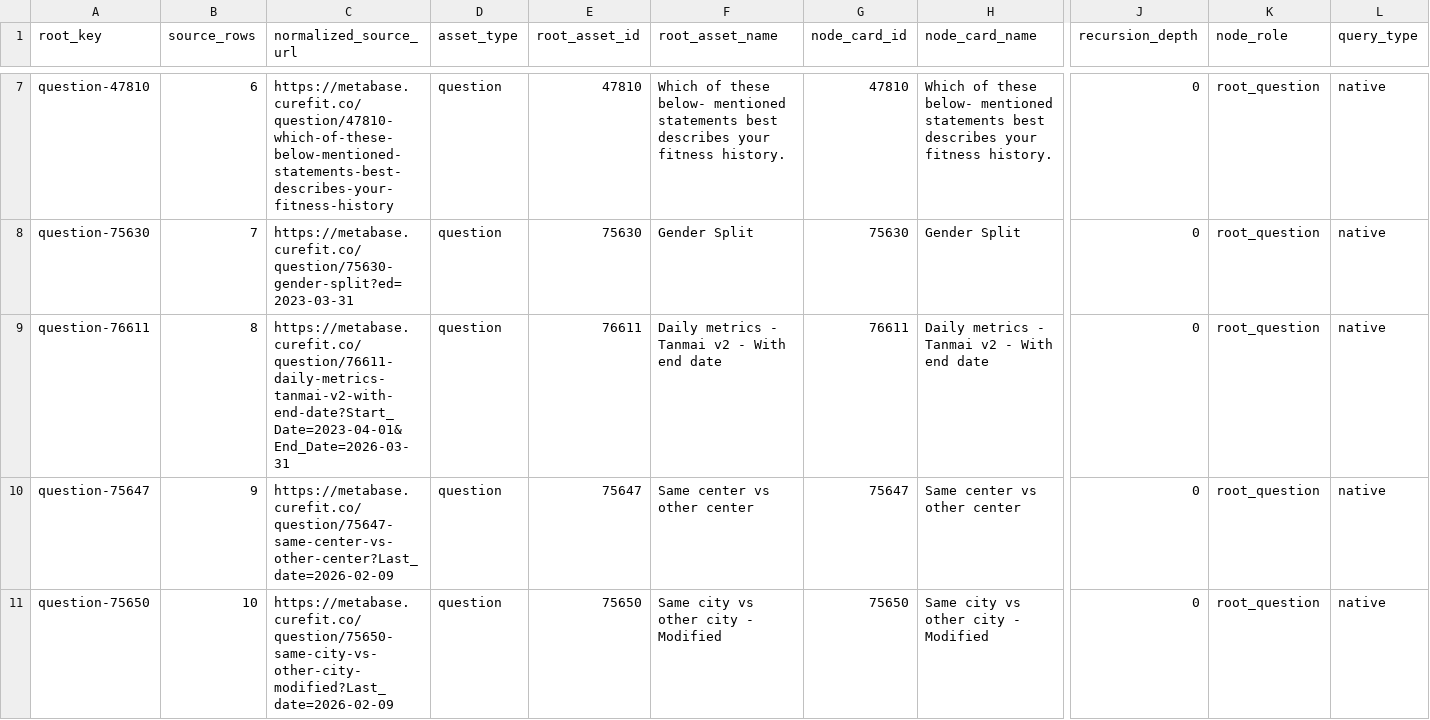
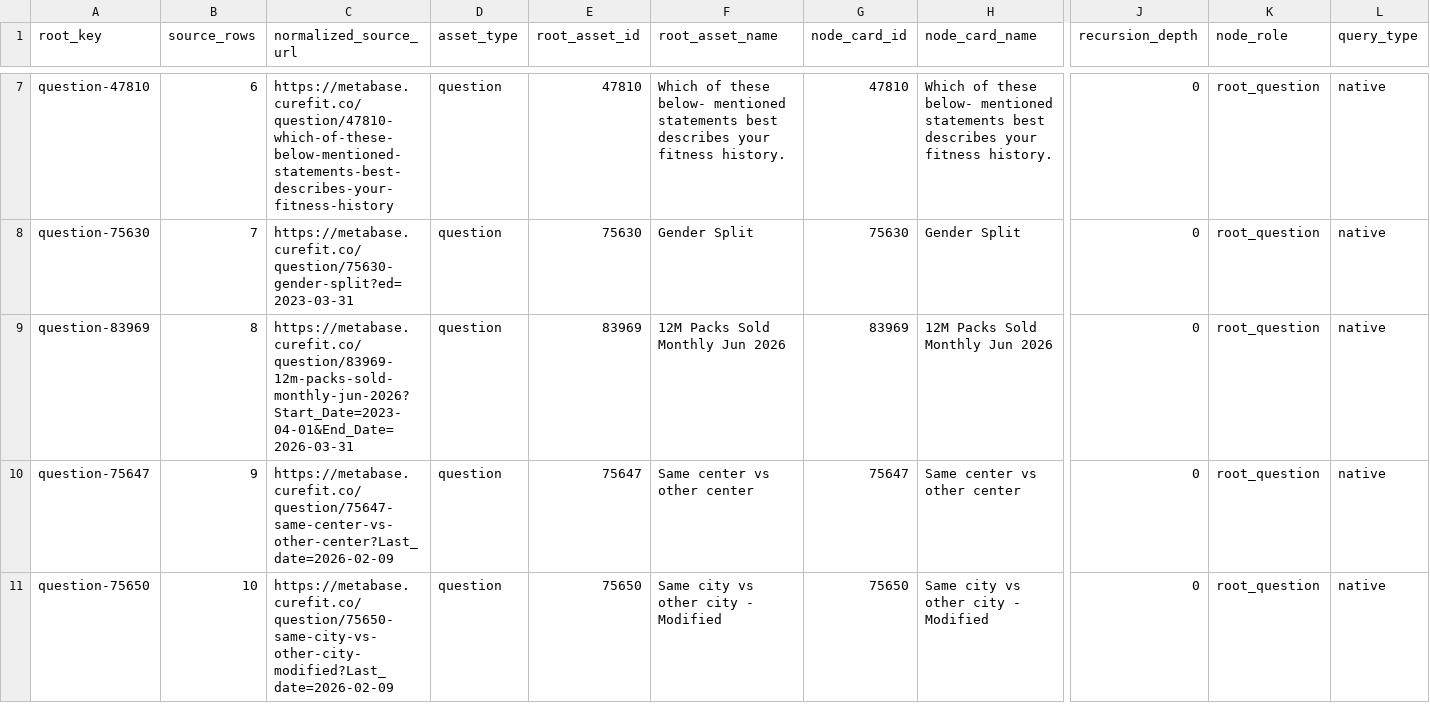
Before and after one commit to curefit/auditor-portal, a CSV file: artifacts/node_catalog.csv, drawn as a sheet; only a part is shown, gaps mark what is left out; removed rows and columns are numbered as before the commit, all else as after; rows hold the shown columns only; the diff names each change by its address in the sheet, - before the commit and + after, or states it on an @@ line.

```diff
--- a/artifacts/node_catalog.csv
+++ b/artifacts/node_catalog.csv
-row 9: question-76611 | 8 | https://metabase.curefit.co/question/76611-daily-metrics-tanmai-v2-with-end-date?Start_Date=2023-04-01&End_Date=2026-03-31 | question | 76611 | Daily metrics - Tanmai v2 - With end date | 76611 | Daily metrics - Tanmai v2 - With end date | 0 | root_question | native
+row 9: question-83969 | 8 | https://metabase.curefit.co/question/83969-12m-packs-sold-monthly-jun-2026?Start_Date=2023-04-01&End_Date=2026-03-31 | question | 83969 | 12M Packs Sold Monthly Jun 2026 | 83969 | 12M Packs Sold Monthly Jun 2026 | 0 | root_question | native
```
Also changed, not shown: artifacts/node_dependency_detail.csv, artifacts/op_metrics_sheet.csv, 15 other files.
